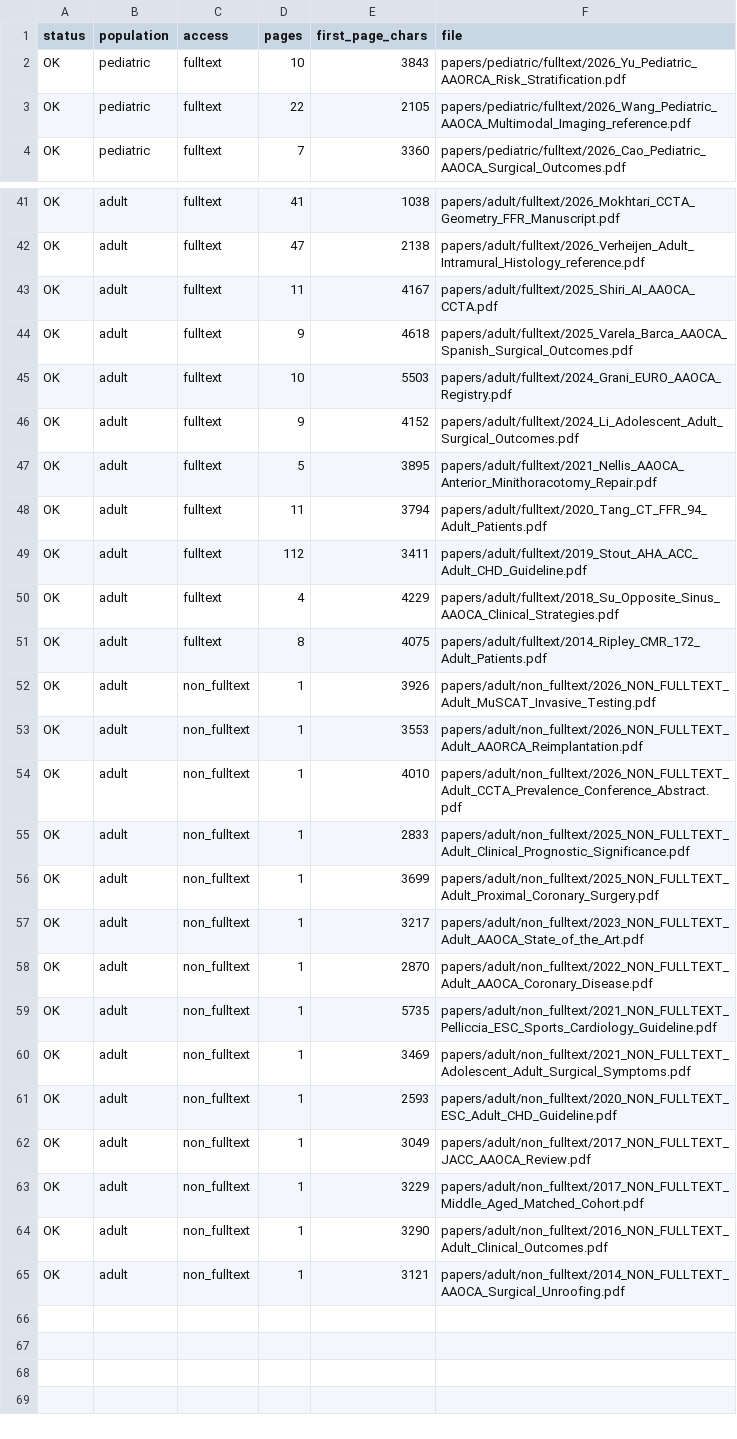
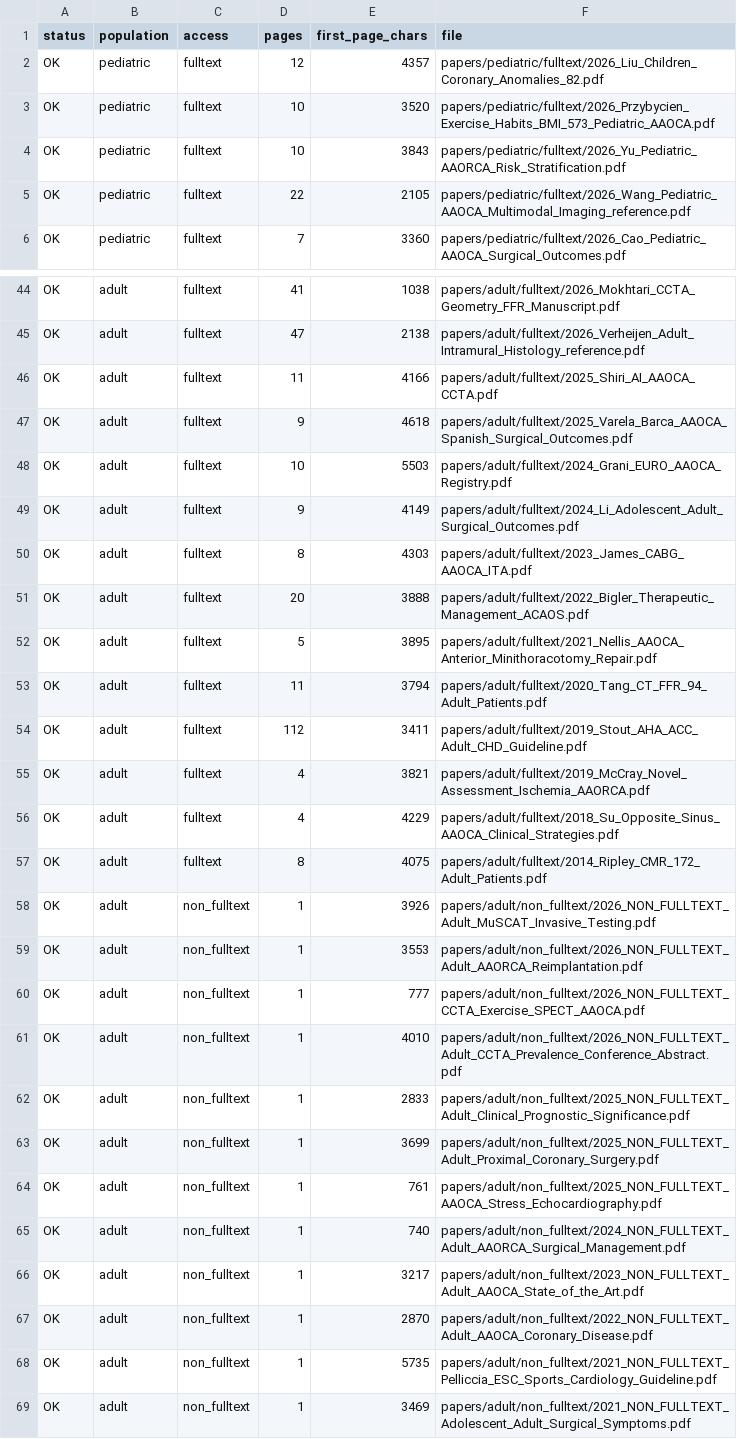
Before and after one commit to aihip/AAOCA-Research-Library, a TSV file: index/pdf_integrity_check.tsv, drawn as a sheet; only a part is shown, gaps mark what is left out; the shorter side is filled out with more unchanged rows; the diff covers the shown part only.

```diff
--- a/index/pdf_integrity_check.tsv
+++ b/index/pdf_integrity_check.tsv
@@ -1,2 +1,4 @@
 status	population	access	pages	first_page_chars	file
+OK	pediatric	fulltext	12	4357	papers/pediatric/fulltext/2026_Liu_Children_Coronary_Anomalies_82.pdf
+OK	pediatric	fulltext	10	3520	papers/pediatric/fulltext/2026_Przybycien_Exercise_Habits_BMI_573_Pediatric_AAOCA.pdf
 OK	pediatric	fulltext	10	3843	papers/pediatric/fulltext/2026_Yu_Pediatric_AAORCA_Risk_Stratification.pdf
@@ -42,6 +45,8 @@ OK	adult	fulltext	41	1038	papers/adult/fulltext/2026_Mokhtari_CCTA_Geometry_FFR_
 OK	adult	fulltext	47	2138	papers/adult/fulltext/2026_Verheijen_Adult_Intramural_Histology_reference.pdf
-OK	adult	fulltext	11	4167	papers/adult/fulltext/2025_Shiri_AI_AAOCA_CCTA.pdf
+OK	adult	fulltext	11	4166	papers/adult/fulltext/2025_Shiri_AI_AAOCA_CCTA.pdf
 OK	adult	fulltext	9	4618	papers/adult/fulltext/2025_Varela_Barca_AAOCA_Spanish_Surgical_Outcomes.pdf
 OK	adult	fulltext	10	5503	papers/adult/fulltext/2024_Grani_EURO_AAOCA_Registry.pdf
-OK	adult	fulltext	9	4152	papers/adult/fulltext/2024_Li_Adolescent_Adult_Surgical_Outcomes.pdf
+OK	adult	fulltext	9	4149	papers/adult/fulltext/2024_Li_Adolescent_Adult_Surgical_Outcomes.pdf
+OK	adult	fulltext	8	4303	papers/adult/fulltext/2023_James_CABG_AAOCA_ITA.pdf
+OK	adult	fulltext	20	3888	papers/adult/fulltext/2022_Bigler_Therapeutic_Management_ACAOS.pdf
 OK	adult	fulltext	5	3895	papers/adult/fulltext/2021_Nellis_AAOCA_Anterior_Minithoracotomy_Repair.pdf
@@ -49,2 +54,3 @@ OK	adult	fulltext	11	3794	papers/adult/fulltext/2020_Tang_CT_FFR_94_Adult_Patien
 OK	adult	fulltext	112	3411	papers/adult/fulltext/2019_Stout_AHA_ACC_Adult_CHD_Guideline.pdf
+OK	adult	fulltext	4	3821	papers/adult/fulltext/2019_McCray_Novel_Assessment_Ischemia_AAORCA.pdf
 OK	adult	fulltext	4	4229	papers/adult/fulltext/2018_Su_Opposite_Sinus_AAOCA_Clinical_Strategies.pdf
@@ -53,2 +59,3 @@ OK	adult	non_fulltext	1	3926	papers/adult/non_fulltext/2026_NON_FULLTEXT_Adult_M
 OK	adult	non_fulltext	1	3553	papers/adult/non_fulltext/2026_NON_FULLTEXT_Adult_AAORCA_Reimplantation.pdf
+OK	adult	non_fulltext	1	777	papers/adult/non_fulltext/2026_NON_FULLTEXT_CCTA_Exercise_SPECT_AAOCA.pdf
 OK	adult	non_fulltext	1	4010	papers/adult/non_fulltext/2026_NON_FULLTEXT_Adult_CCTA_Prevalence_Conference_Abstract.pdf
@@ -56,2 +63,4 @@ OK	adult	non_fulltext	1	2833	papers/adult/non_fulltext/2025_NON_FULLTEXT_Adult_C
 OK	adult	non_fulltext	1	3699	papers/adult/non_fulltext/2025_NON_FULLTEXT_Adult_Proximal_Coronary_Surgery.pdf
+OK	adult	non_fulltext	1	761	papers/adult/non_fulltext/2025_NON_FULLTEXT_AAOCA_Stress_Echocardiography.pdf
+OK	adult	non_fulltext	1	740	papers/adult/non_fulltext/2024_NON_FULLTEXT_Adult_AAORCA_Surgical_Management.pdf
 OK	adult	non_fulltext	1	3217	papers/adult/non_fulltext/2023_NON_FULLTEXT_Adult_AAOCA_State_of_the_Art.pdf
```
Also changed, not shown: 2 added rows and 4 edited cells elsewhere in this file, index/bibliography_and_access_status.csv, 25 other files.
